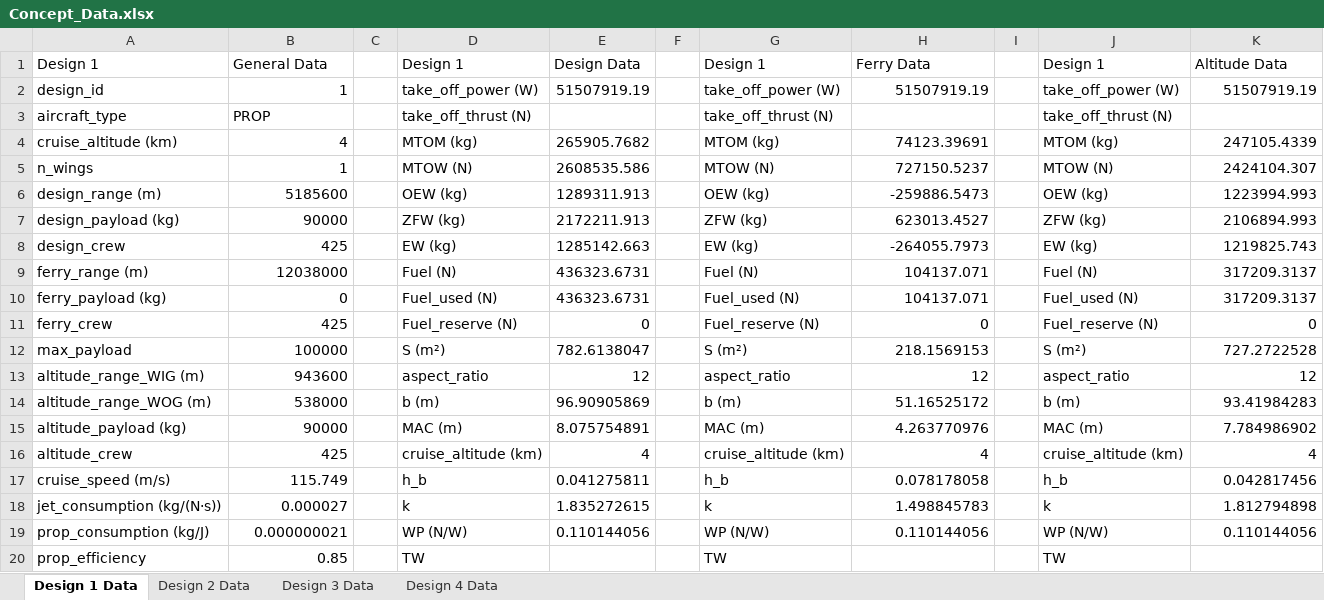
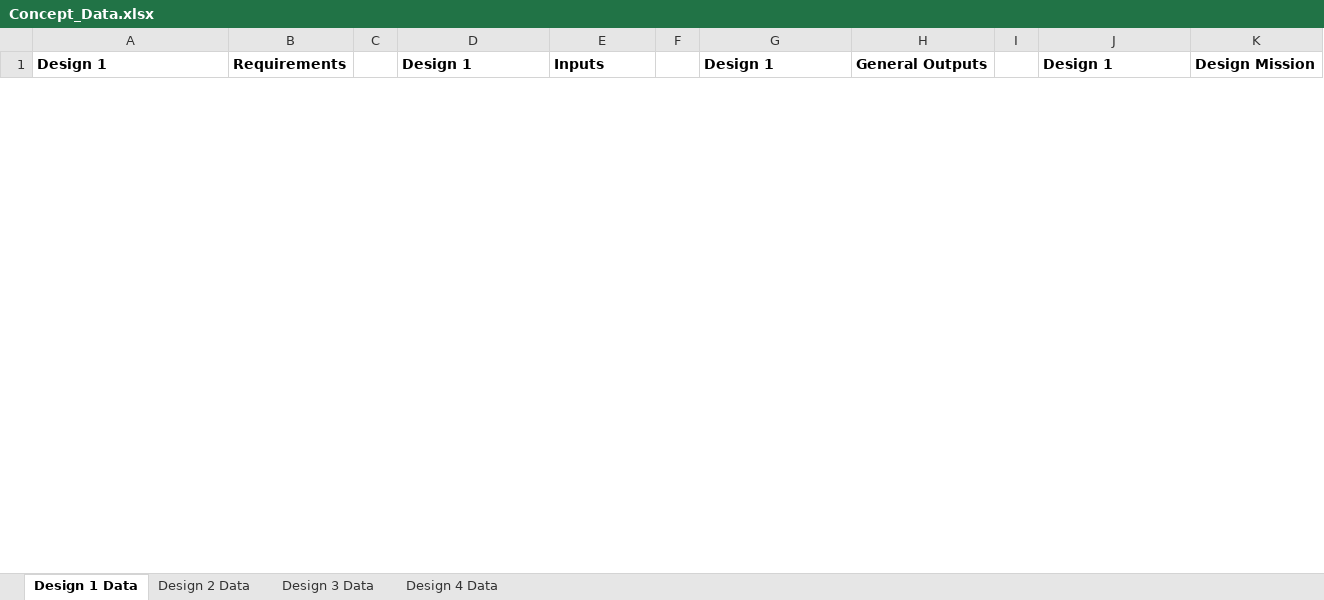
Before and after one commit to PaSieg0/Ekranoplan-DSE, an Excel workbook: Concept_Data.xlsx, sheet Design 1 Data, drawn as a sheet; only a part is shown; values as stored, in another font and other column widths than the file's, no borders; removed rows and columns are numbered as before the commit, all else as after; the diff covers the shown part only; the diff names each change by its address in the sheet, - before the commit and + after, or states it on an @@ line.

Commit message:
Refactor aircraft design data and iteration logic
- Updated design JSON files (design2.json, design3.json, design4.json) with new parameters including 'k' and adjusted values for MTOW, total fuel, OEW, and other metrics.
- Enhanced Iteration.py to improve fuel economy calculations and ensure accurate data output for mission fuel and reserve fuel.
- Modified cgRange.py to calculate center of gravity (CG) range for different mission types, ensuring the most aft CG is tracked and updated in the aircraft data.
- Added debug print statements in Iteration.py to assist in tracking values during iterations.

```diff
--- a/Concept_Data.xlsx (sheet Design 1 Data)
+++ b/Concept_Data.xlsx (sheet Design 1 Data)
-A1:B1 bold: off
+A1:B1 bold: on
-B1: General Data
+B1: Requirements
-D1:E1 bold: off
+D1:E1 bold: on
-E1: Design Data
+E1: Inputs
-G1:H1 bold: off
+G1:H1 bold: on
-H1: Ferry Data
+H1: General Outputs
-J1:K1 bold: off
+J1:K1 bold: on
-K1: Altitude Data
+K1: Design Mission
-row 2: design_id | 1 |  | take_off_power (W) | 51507919.19 |  | take_off_power (W) | 51507919.19 |  | take_off_power (W) | 51507919.19
-row 3: aircraft_type | PROP |  | take_off_thrust (N) |  |  | take_off_thrust (N) |  |  | take_off_thrust (N)
-row 4: cruise_altitude (km) | 4 |  | MTOM (kg) | 265905.7682 |  | MTOM (kg) | 74123.39691 |  | MTOM (kg) | 247105.4339
-row 5: n_wings | 1 |  | MTOW (N) | 2608535.586 |  | MTOW (N) | 727150.5237 |  | MTOW (N) | 2424104.307
-row 6: design_range (m) | 5185600 |  | OEW (kg) | 1289311.913 |  | OEW (kg) | -259886.5473 |  | OEW (kg) | 1223994.993
-row 7: design_payload (kg) | 90000 |  | ZFW (kg) | 2172211.913 |  | ZFW (kg) | 623013.4527 |  | ZFW (kg) | 2106894.993
-row 8: design_crew | 425 |  | EW (kg) | 1285142.663 |  | EW (kg) | -264055.7973 |  | EW (kg) | 1219825.743
-row 9: ferry_range (m) | 12038000 |  | Fuel (N) | 436323.6731 |  | Fuel (N) | 104137.071 |  | Fuel (N) | 317209.3137
-row 10: ferry_payload (kg) | 0 |  | Fuel_used (N) | 436323.6731 |  | Fuel_used (N) | 104137.071 |  | Fuel_used (N) | 317209.3137
-row 11: ferry_crew | 425 |  | Fuel_reserve (N) | 0 |  | Fuel_reserve (N) | 0 |  | Fuel_reserve (N) | 0
-row 12: max_payload | 100000 |  | S (m²) | 782.6138047 |  | S (m²) | 218.1569153 |  | S (m²) | 727.2722528
-row 13: altitude_range_WIG (m) | 943600 |  | aspect_ratio | 12 |  | aspect_ratio | 12 |  | aspect_ratio | 12
-row 14: altitude_range_WOG (m) | 538000 |  | b (m) | 96.90905869 |  | b (m) | 51.16525172 |  | b (m) | 93.41984283
-row 15: altitude_payload (kg) | 90000 |  | MAC (m) | 8.075754891 |  | MAC (m) | 4.263770976 |  | MAC (m) | 7.784986902
-row 16: altitude_crew | 425 |  | cruise_altitude (km) | 4 |  | cruise_altitude (km) | 4 |  | cruise_altitude (km) | 4
-row 17: cruise_speed (m/s) | 115.749 |  | h_b | 0.041275811 |  | h_b | 0.078178058 |  | h_b | 0.042817456
-row 18: jet_consumption (kg/(N·s)) | 0.000027 |  | k | 1.835272615 |  | k | 1.498845783 |  | k | 1.812794898
-row 19: prop_consumption (kg/J) | 0.000000021 |  | WP (N/W) | 0.110144056 |  | WP (N/W) | 0.110144056 |  | WP (N/W) | 0.110144056
-row 20: prop_efficiency | 0.85 |  | TW |  |  | TW |  |  | TW
```
Also changed, not shown: 38 added rows and 21 removed rows elsewhere in this sheet, sheet Design 4 Data, sheet Design 3 Data, sheet Design 2 Data, 7 other files.
